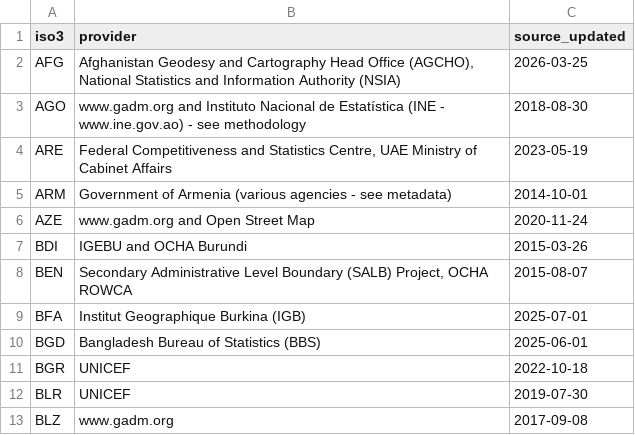
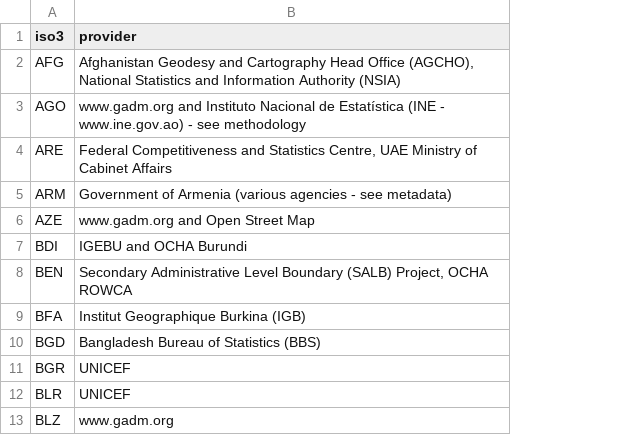
Before and after one commit to OCHA-DAP/cod-app, a CSV file: cod_data/catalog/explorer/data/provenance/ocha.csv, drawn as a sheet; only a part is shown; the diff names each change by its address in the sheet, - before the commit and + after, or states it on an @@ line.

Commit message:
Source dates from each source's date field, one rule in provenance
OCHA valid_on, ERM src_date, UNHCR update_date, WFP source_date, UNICEF
start_date, FAO's GAUL metadata accessed date. The global build reads
valid_from from source_provenance for every source.

```diff
--- a/cod_data/catalog/explorer/data/provenance/ocha.csv
+++ b/cod_data/catalog/explorer/data/provenance/ocha.csv
-column C (source_updated), rows 2-13: 2026-03-25 | 2018-08-30 | 2023-05-19 | 2014-10-01 | 2020-11-24 | 2015-03-26 | 2015-08-07 | 2025-07-01 | 2025-06-01 | 2022-10-18 | 2019-07-30 | 2017-09-08
```
Also changed, not shown: 4 other files.
